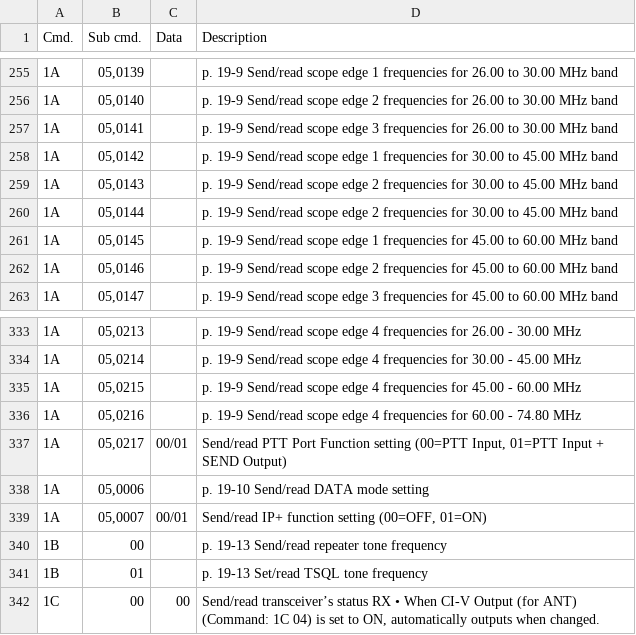
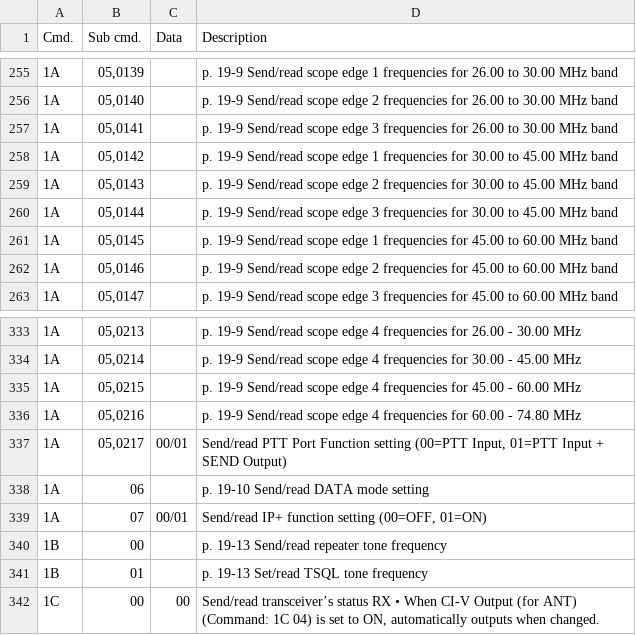
Before and after one commit to stevendodd/Icom-civ-explorer, a CSV file: src/civ_api/data/civ-command-table-7300.csv, drawn as a sheet; only a part is shown, gaps mark what is left out.

```diff
--- a/src/civ_api/data/civ-command-table-7300.csv
+++ b/src/civ_api/data/civ-command-table-7300.csv
@@ -259,3 +259,3 @@
 "1A","05,0143","","p. 19-9 Send/read scope edge 2 frequencies for 30.00 to 45.00 MHz band"
-"1A","05,0144","","p. 19-9 Send/read scope edge 2 frequencies for 30.00 to 45.00 MHz band"
+"1A","05,0144","","p. 19-9 Send/read scope edge 3 frequencies for 30.00 to 45.00 MHz band"
 "1A","05,0145","","p. 19-9 Send/read scope edge 1 frequencies for 45.00 to 60.00 MHz band"
@@ -337,4 +337,4 @@
 "1A","05,0217","00/01","Send/read PTT Port Function setting (00=PTT Input, 01=PTT Input + SEND Output)"
-"1A","05,0006","","p. 19-10 Send/read DATA mode setting"
-"1A","05,0007","00/01","Send/read IP+ function setting (00=OFF, 01=ON)"
+"1A","06","","p. 19-10 Send/read DATA mode setting"
+"1A","07","00/01","Send/read IP+ function setting (00=OFF, 01=ON)"
 "1B","00","","p. 19-13 Send/read repeater tone frequency"
```
Also changed, not shown: src/civ_api/data/civ-command-table-705.csv, src/civ_api/data/civ-command-table-7610.csv, 5 other files.
